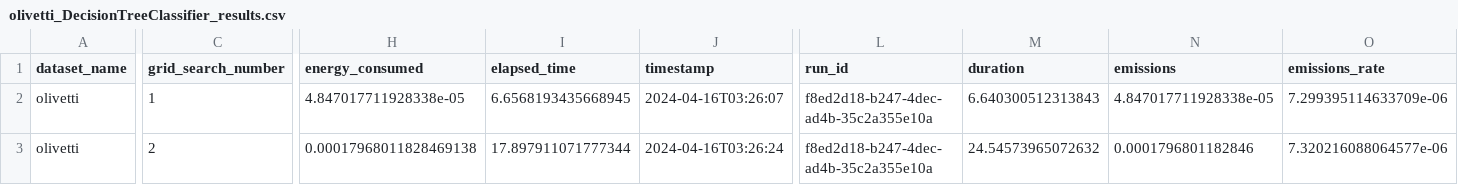
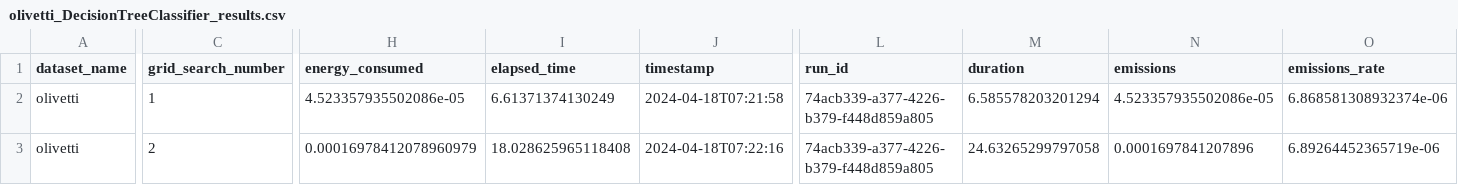
Before and after one commit to Abdomash/ml-energy-consumption, a CSV file: results/abdo-pc/olivetti_DecisionTreeClassifier_results.csv, drawn as a sheet; only a part is shown, gaps mark what is left out; the diff covers the shown part only; the diff names each change by its address in the sheet, - before the commit and + after, or states it on an @@ line.

```diff
--- a/results/abdo-pc/olivetti_DecisionTreeClassifier_results.csv
+++ b/results/abdo-pc/olivetti_DecisionTreeClassifier_results.csv
-H2 (energy_consumed): 4.847017711928338e-05
+H2 (energy_consumed): 4.523357935502086e-05
-I2 (elapsed_time): 6.6568193435668945
+I2 (elapsed_time): 6.61371374130249
-J2 (timestamp): 2024-04-16T03:26:07
+J2 (timestamp): 2024-04-18T07:21:58
-L2:L3 (run_id): f8ed2d18-b247-4dec-ad4b-35c2a355e10a
+L2:L3 (run_id): 74acb339-a377-4226-b379-f448d859a805
-M2 (duration): 6.640300512313843
+M2 (duration): 6.585578203201294
-N2 (emissions): 4.847017711928338e-05
+N2 (emissions): 4.523357935502086e-05
-O2 (emissions_rate): 7.299395114633709e-06
+O2 (emissions_rate): 6.868581308932374e-06
-H3 (energy_consumed): 0.00017968011828469138
+H3 (energy_consumed): 0.00016978412078960979
-I3 (elapsed_time): 17.897911071777344
+I3 (elapsed_time): 18.028625965118408
-J3 (timestamp): 2024-04-16T03:26:24
+J3 (timestamp): 2024-04-18T07:22:16
-M3 (duration): 24.54573965072632
+M3 (duration): 24.63265299797058
-N3 (emissions): 0.0001796801182846
+N3 (emissions): 0.0001697841207896
-O3 (emissions_rate): 7.320216088064577e-06
+O3 (emissions_rate): 6.89264452365719e-06
```
Also changed, not shown: 40 edited cells elsewhere in this file, results/abdo-pc/backup_RT-IoT2022_MLPClassifier_emissions.csv, results/abdo-pc/backup_RT-IoT2022_RandomForestClassifier_emissions.csv, 33 other files.
